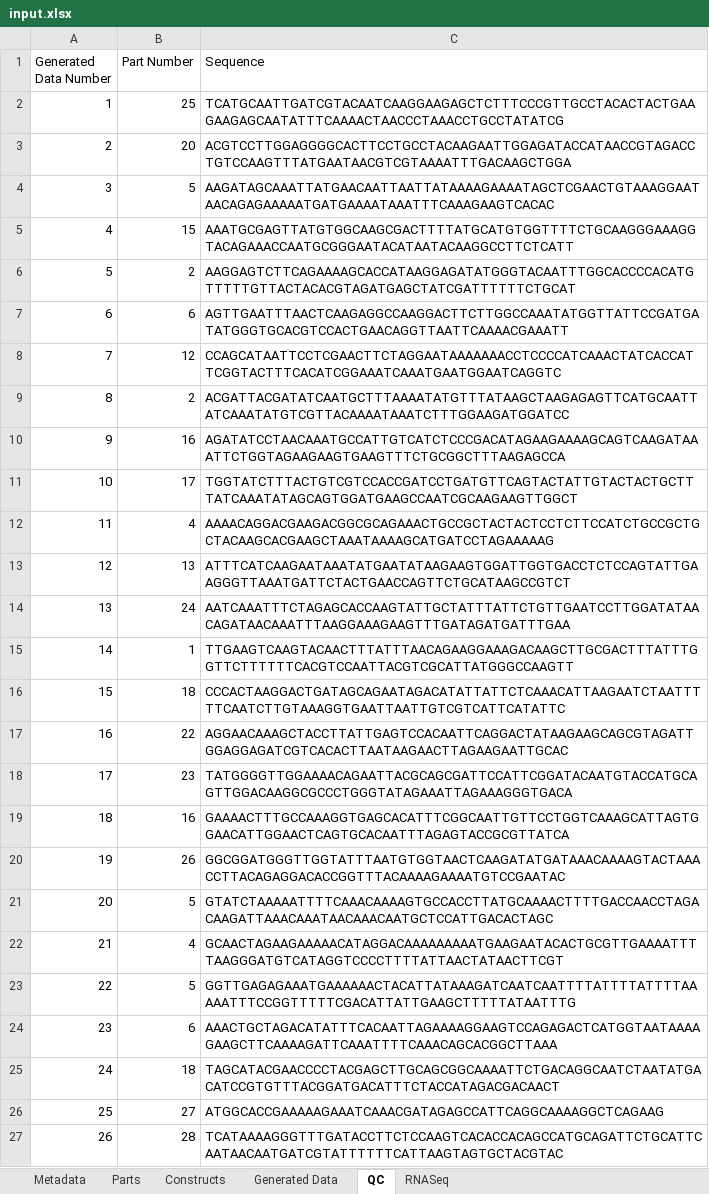
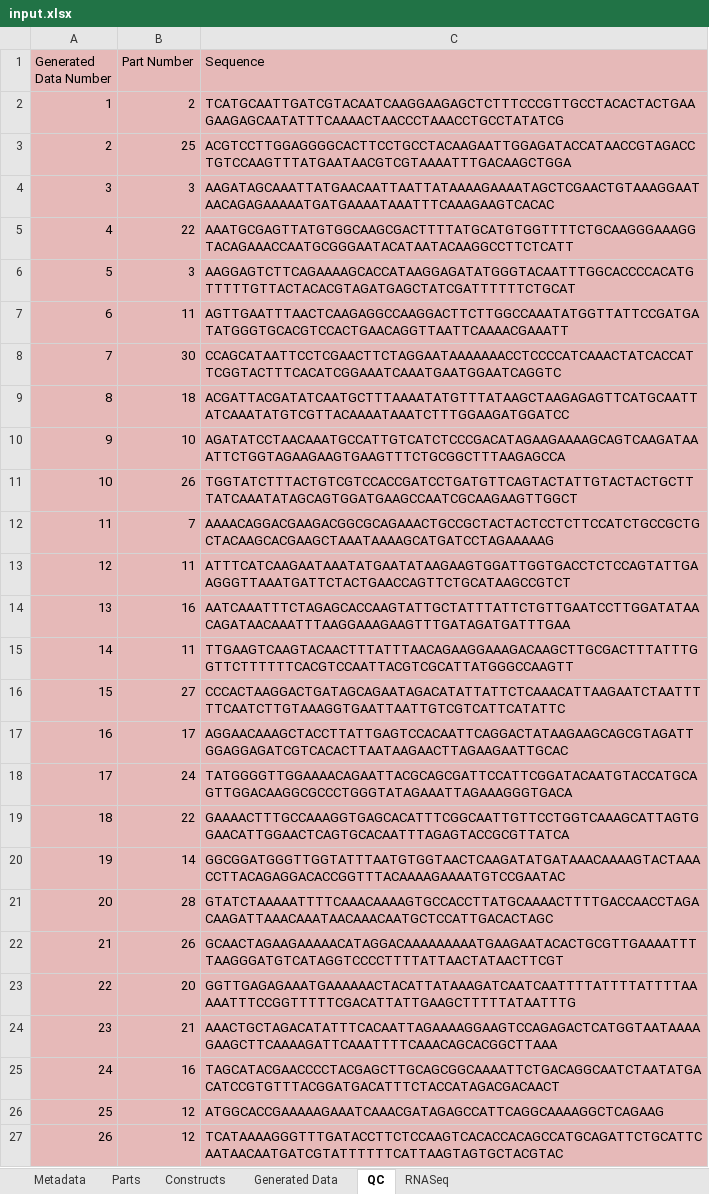
Before and after one commit to CIDARLAB/Garuda, an Excel workbook: resources/input.xlsx, sheet QC, drawn as a sheet; only a part is shown; values as stored, in another font and other column widths than the file's, no borders; 1 other sheet too large or unreadable and not compared; the diff covers the shown part only; the diff names each change by its address in the sheet, - before the commit and + after, or states it on an @@ line.

```diff
--- a/resources/input.xlsx (sheet QC)
+++ b/resources/input.xlsx (sheet QC)
-A1:C27 fill: none
+A1:C27 fill: #E6B9B8
-B2 (Part Number): 25
+B2 (Part Number): 2
-B3 (Part Number): 20
+B3 (Part Number): 25
-B4 (Part Number): 5
+B4 (Part Number): 3
-B5 (Part Number): 15
+B5 (Part Number): 22
-B6 (Part Number): 2
+B6 (Part Number): 3
-B7 (Part Number): 6
+B7 (Part Number): 11
-B8 (Part Number): 12
+B8 (Part Number): 30
-B9 (Part Number): 2
+B9 (Part Number): 18
-B10 (Part Number): 16
+B10 (Part Number): 10
-B11 (Part Number): 17
+B11 (Part Number): 26
-B12 (Part Number): 4
+B12 (Part Number): 7
-B13 (Part Number): 13
+B13 (Part Number): 11
-B14 (Part Number): 24
+B14 (Part Number): 16
-B15 (Part Number): 1
+B15 (Part Number): 11
-B16 (Part Number): 18
+B16 (Part Number): 27
-B17 (Part Number): 22
+B17 (Part Number): 17
-B18 (Part Number): 23
+B18 (Part Number): 24
-B19 (Part Number): 16
+B19 (Part Number): 22
-B20 (Part Number): 26
+B20 (Part Number): 14
-B21 (Part Number): 5
+B21 (Part Number): 28
-B22 (Part Number): 4
+B22 (Part Number): 26
-B23 (Part Number): 5
+B23 (Part Number): 20
-B24 (Part Number): 6
+B24 (Part Number): 21
-B25 (Part Number): 18
+B25 (Part Number): 16
-B26 (Part Number): 27
+B26 (Part Number): 12
-B27 (Part Number): 28
+B27 (Part Number): 12
```
Also changed, not shown: 4 edited cells and cell formats elsewhere in this sheet, sheet Constructs, sheet Metadata, sheet Generated Data, formulas that keep their value, 33 other files.
